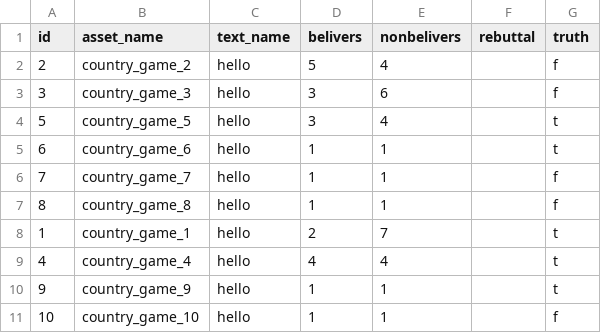
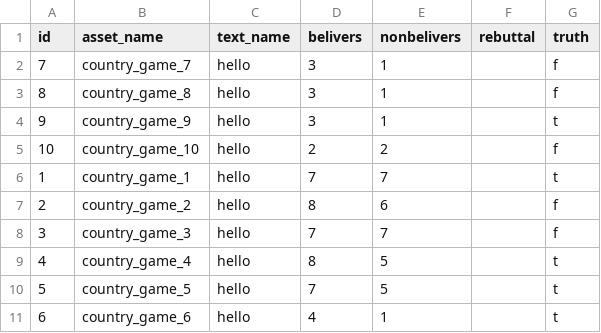
Before and after one commit to AntipropPrject/antipropagandabot, a CSV file: resources/ucraine_or_not_game.csv, drawn as a sheet.

```diff
--- a/resources/ucraine_or_not_game.csv
+++ b/resources/ucraine_or_not_game.csv
@@ -1,11 +1,11 @@
 id,asset_name,text_name,belivers,nonbelivers,rebuttal,truth
-2,country_game_2,hello,5,4,,f
-3,country_game_3,hello,3,6,,f
-5,country_game_5,hello,3,4,,t
-6,country_game_6,hello,1,1,,t
-7,country_game_7,hello,1,1,,f
-8,country_game_8,hello,1,1,,f
-1,country_game_1,hello,2,7,,t
-4,country_game_4,hello,4,4,,t
-9,country_game_9,hello,1,1,,t
-10,country_game_10,hello,1,1,,f
+7,country_game_7,hello,3,1,,f
+8,country_game_8,hello,3,1,,f
+9,country_game_9,hello,3,1,,t
+10,country_game_10,hello,2,2,,f
+1,country_game_1,hello,7,7,,t
+2,country_game_2,hello,8,6,,f
+3,country_game_3,hello,7,7,,f
+4,country_game_4,hello,8,5,,t
+5,country_game_5,hello,7,5,,t
+6,country_game_6,hello,4,1,,t
```
Also changed, not shown: resources/normal_game.csv.
